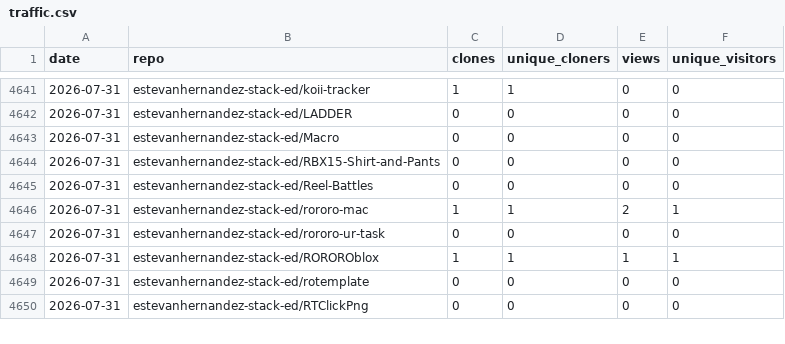
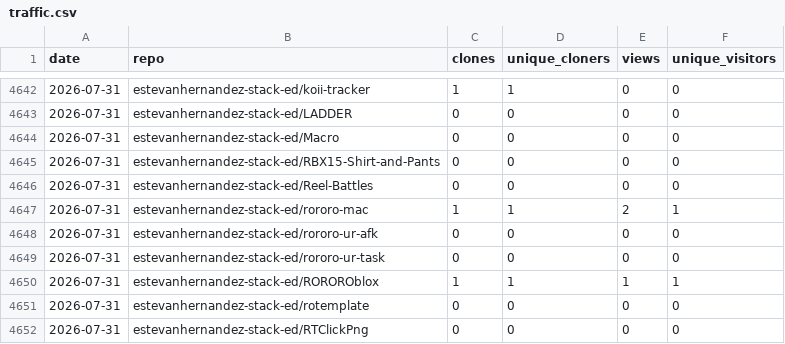
Before and after one commit to 626Labs-LLC/626Labs-LLC.github.io, a CSV file: data/traffic.csv, drawn as a sheet; only a part is shown, gaps mark what is left out; the diff covers the shown part only; the diff names each change by its address in the sheet, - before the commit and + after, or states it on an @@ line.

```diff
--- a/data/traffic.csv
+++ b/data/traffic.csv
+row 4648: 2026-07-31 | estevanhernandez-stack-ed/rororo-ur-afk | 0 | 0 | 0 | 0
```
Also changed, not shown: 17 added rows elsewhere in this file, 1 other file.
